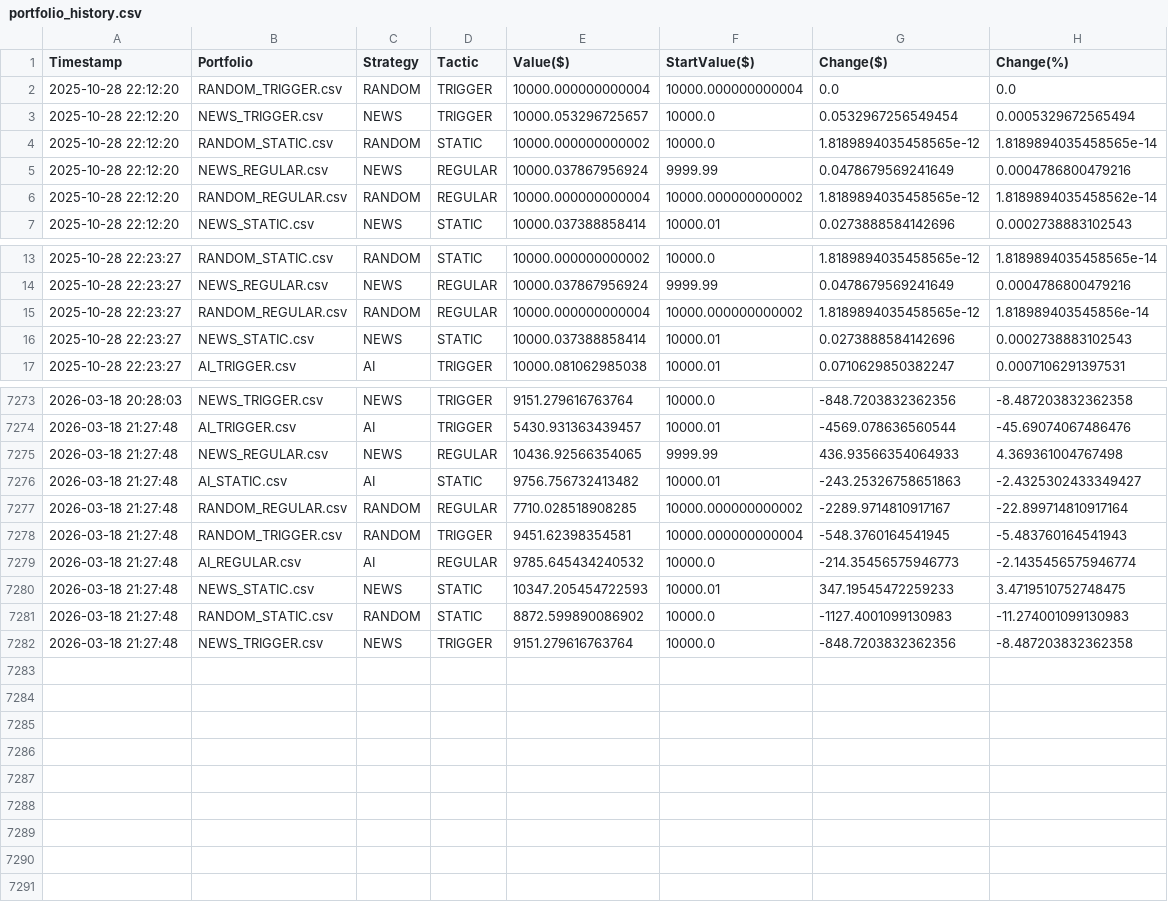
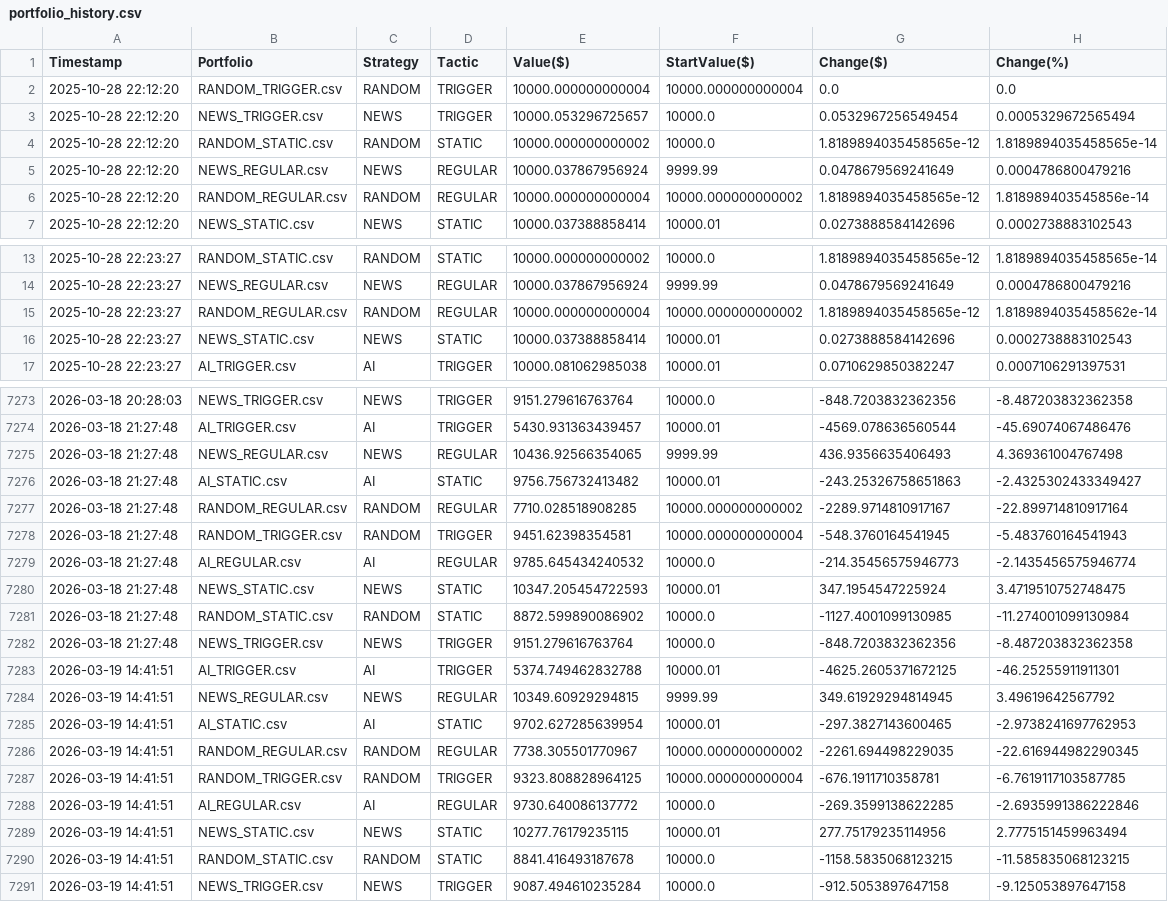
Before and after one commit to borawskiD/AI_STOCK_BOT, a CSV file: results/portfolio_history.csv, drawn as a sheet; only a part is shown, gaps mark what is left out; the diff covers the shown part only.

Commit message:
Auto updated portfolio values (Thu Mar 19 14:41:58 UTC 2026)

```diff
--- a/results/portfolio_history.csv
+++ b/results/portfolio_history.csv
@@ -5,3 +5,3 @@ Timestamp,Portfolio,Strategy,Tactic,Value($),StartValue($),Change($),Change(%)
 2025-10-28 22:12:20,NEWS_REGULAR.csv,NEWS,REGULAR,10000.037867956924,9999.99,0.0478679569241649,0.0004786800479216
-2025-10-28 22:12:20,RANDOM_REGULAR.csv,RANDOM,REGULAR,10000.000000000004,10000.000000000002,1.8189894035458565e-12,1.8189894035458562e-14
+2025-10-28 22:12:20,RANDOM_REGULAR.csv,RANDOM,REGULAR,10000.000000000004,10000.000000000002,1.8189894035458565e-12,1.818989403545856e-14
 2025-10-28 22:12:20,NEWS_STATIC.csv,NEWS,STATIC,10000.037388858414,10000.01,0.0273888584142696,0.0002738883102543
@@ -14,3 +14,3 @@ Timestamp,Portfolio,Strategy,Tactic,Value($),StartValue($),Change($),Change(%)
 2025-10-28 22:23:27,NEWS_REGULAR.csv,NEWS,REGULAR,10000.037867956924,9999.99,0.0478679569241649,0.0004786800479216
-2025-10-28 22:23:27,RANDOM_REGULAR.csv,RANDOM,REGULAR,10000.000000000004,10000.000000000002,1.8189894035458565e-12,1.818989403545856e-14
+2025-10-28 22:23:27,RANDOM_REGULAR.csv,RANDOM,REGULAR,10000.000000000004,10000.000000000002,1.8189894035458565e-12,1.8189894035458562e-14
 2025-10-28 22:23:27,NEWS_STATIC.csv,NEWS,STATIC,10000.037388858414,10000.01,0.0273888584142696,0.0002738883102543
@@ -7274,3 +7274,3 @@ Timestamp,Portfolio,Strategy,Tactic,Value($),StartValue($),Change($),Change(%)
 2026-03-18 21:27:48,AI_TRIGGER.csv,AI,TRIGGER,5430.931363439457,10000.01,-4569.078636560544,-45.69074067486476
-2026-03-18 21:27:48,NEWS_REGULAR.csv,NEWS,REGULAR,10436.92566354065,9999.99,436.93566354064933,4.369361004767498
+2026-03-18 21:27:48,NEWS_REGULAR.csv,NEWS,REGULAR,10436.92566354065,9999.99,436.9356635406493,4.369361004767498
 2026-03-18 21:27:48,AI_STATIC.csv,AI,STATIC,9756.756732413482,10000.01,-243.25326758651863,-2.4325302433349427
@@ -7279,4 +7279,13 @@ Timestamp,Portfolio,Strategy,Tactic,Value($),StartValue($),Change($),Change(%)
 2026-03-18 21:27:48,AI_REGULAR.csv,AI,REGULAR,9785.645434240532,10000.0,-214.35456575946773,-2.1435456575946774
-2026-03-18 21:27:48,NEWS_STATIC.csv,NEWS,STATIC,10347.205454722593,10000.01,347.19545472259233,3.4719510752748475
-2026-03-18 21:27:48,RANDOM_STATIC.csv,RANDOM,STATIC,8872.599890086902,10000.0,-1127.4001099130983,-11.274001099130983
+2026-03-18 21:27:48,NEWS_STATIC.csv,NEWS,STATIC,10347.205454722593,10000.01,347.1954547225924,3.4719510752748475
+2026-03-18 21:27:48,RANDOM_STATIC.csv,RANDOM,STATIC,8872.599890086902,10000.0,-1127.4001099130985,-11.274001099130984
 2026-03-18 21:27:48,NEWS_TRIGGER.csv,NEWS,TRIGGER,9151.279616763764,10000.0,-848.7203832362356,-8.487203832362358
+2026-03-19 14:41:51,AI_TRIGGER.csv,AI,TRIGGER,5374.749462832788,10000.01,-4625.2605371672125,-46.25255911911301
+2026-03-19 14:41:51,NEWS_REGULAR.csv,NEWS,REGULAR,10349.60929294815,9999.99,349.61929294814945,3.49619642567792
+2026-03-19 14:41:51,AI_STATIC.csv,AI,STATIC,9702.627285639954,10000.01,-297.3827143600465,-2.9738241697762953
+2026-03-19 14:41:51,RANDOM_REGULAR.csv,RANDOM,REGULAR,7738.305501770967,10000.000000000002,-2261.694498229035,-22.616944982290345
+2026-03-19 14:41:51,RANDOM_TRIGGER.csv,RANDOM,TRIGGER,9323.808828964125,10000.000000000004,-676.1911710358781,-6.7619117103587785
+2026-03-19 14:41:51,AI_REGULAR.csv,AI,REGULAR,9730.640086137772,10000.0,-269.3599138622285,-2.6935991386222846
+2026-03-19 14:41:51,NEWS_STATIC.csv,NEWS,STATIC,10277.76179235115,10000.01,277.75179235114956,2.7775151459963494
+2026-03-19 14:41:51,RANDOM_STATIC.csv,RANDOM,STATIC,8841.416493187678,10000.0,-1158.5835068123215,-11.585835068123215
+2026-03-19 14:41:51,NEWS_TRIGGER.csv,NEWS,TRIGGER,9087.494610235284,10000.0,-912.5053897647158,-9.125053897647158
```
Also changed, not shown: 12 edited cells elsewhere in this file, results/history_AI_REGULAR.csv, results/history_AI_STATIC.csv, 7 other files.
